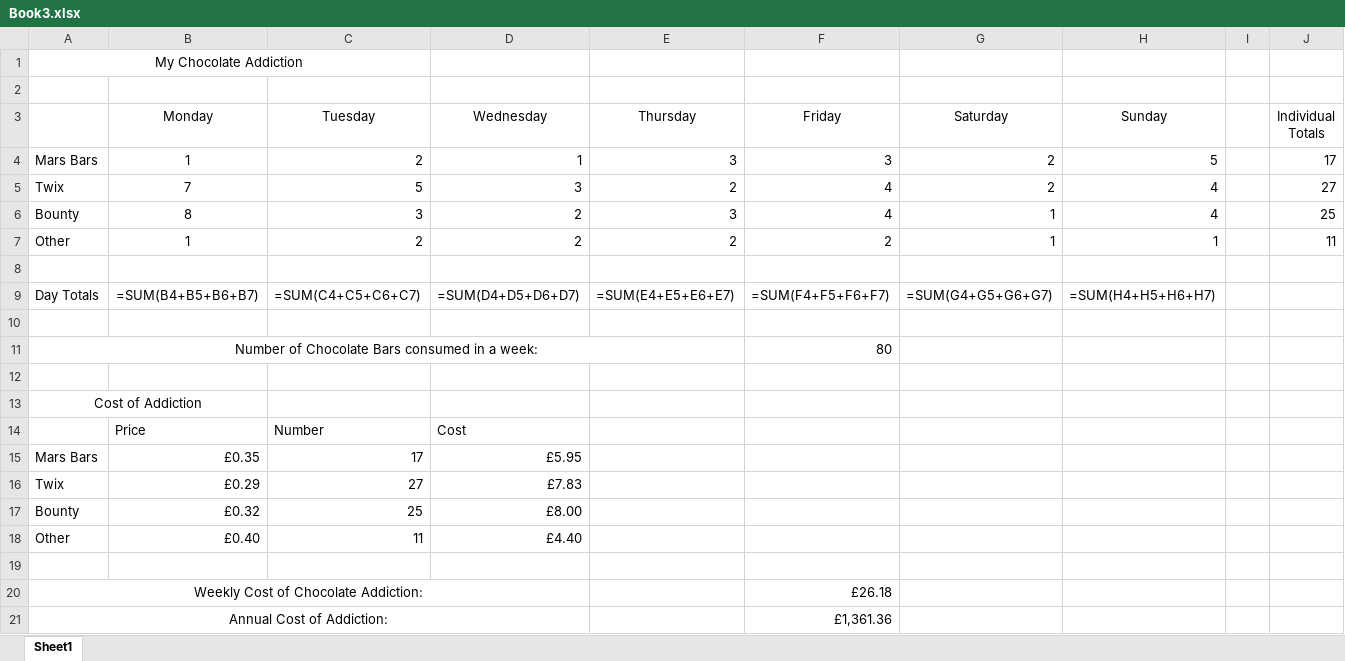
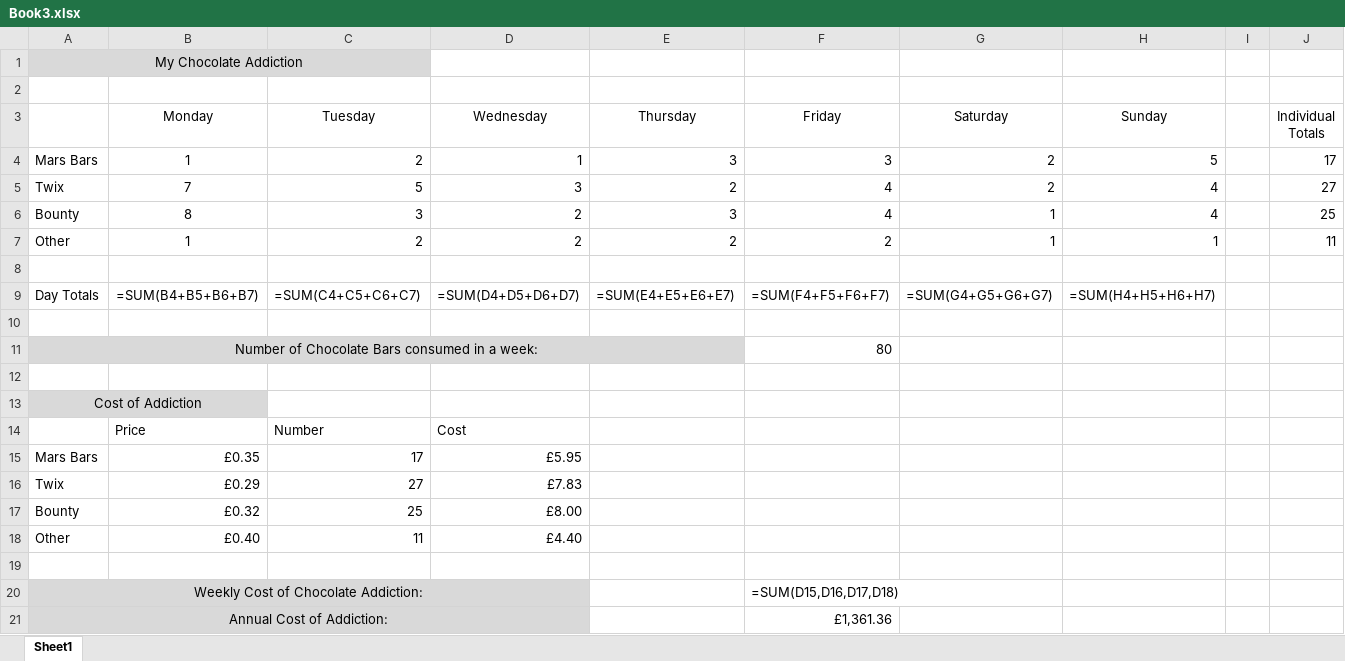
Before and after one commit to PuffDri3bo/Introduction-to-Excel, an Excel workbook: Book3.xlsx, sheet Sheet1, drawn as a sheet; values as stored, in another font and other column widths than the file's, no borders; formulas are shown in place of their values; the diff names each change by its address in the sheet, - before the commit and + after, or states it on an @@ line.

Commit message:
Add files via upload

```diff
--- a/Book3.xlsx (sheet Sheet1)
+++ b/Book3.xlsx (sheet Sheet1)
-A1:C1 fill: none
+A1:C1 fill: #D9D9D9
-A11:E11 fill: none
+A11:E11 fill: #D9D9D9
-A13:B13 fill: none
+A13:B13 fill: #D9D9D9
-A20:D21 fill: none
+A20:D21 fill: #D9D9D9
-F20 (Friday): £26.18
+F20 (Friday): =SUM(D15,D16,D17,D18)
```
